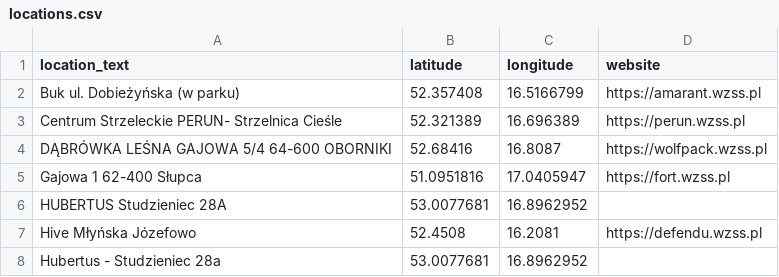
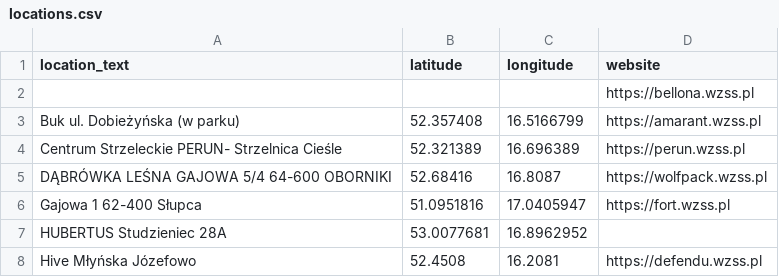
Before and after one commit to theundefined/mapa-zawodow-wzss, a CSV file: locations.csv, drawn as a sheet; only a part is shown; the shorter side is filled out with more unchanged rows.

```diff
--- a/locations.csv
+++ b/locations.csv
@@ -1,2 +1,3 @@
 location_text,latitude,longitude,website
+,,,https://bellona.wzss.pl
 Buk ul. Dobieżyńska (w parku),52.357408,16.5166799,https://amarant.wzss.pl
```
Also changed, not shown: 2 other files.
